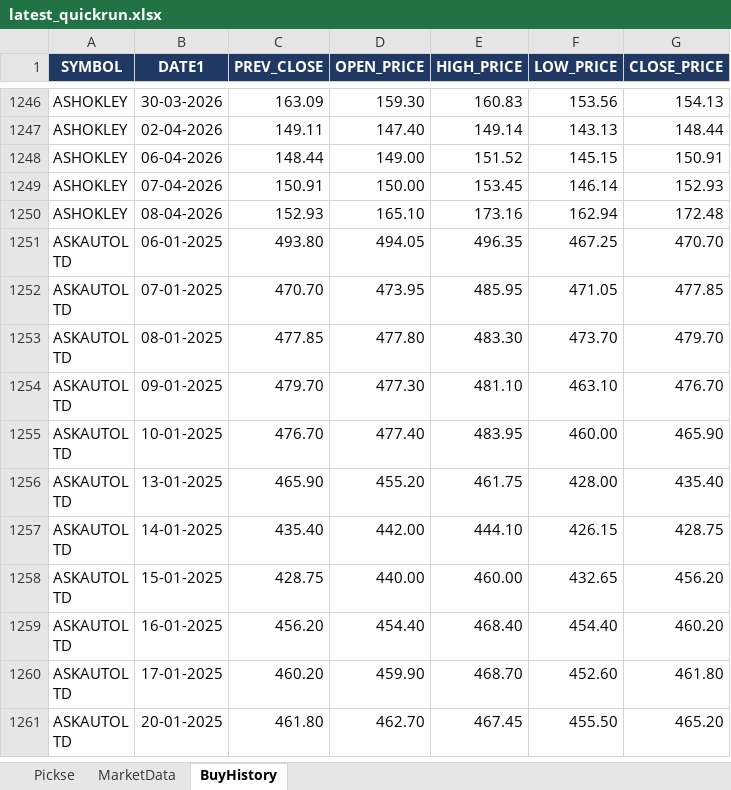
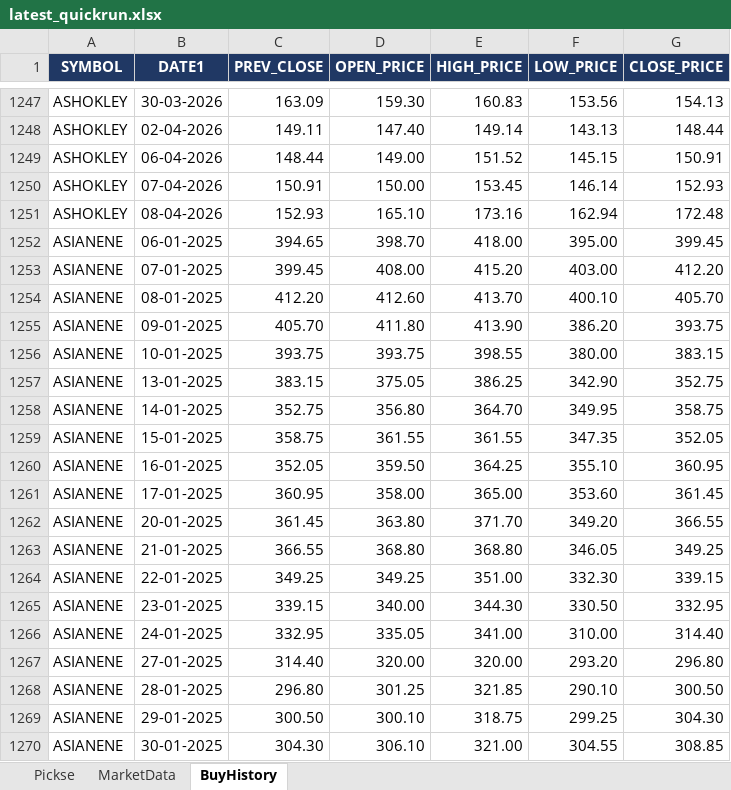
Before and after one commit to spurandhar0/nse-btst-dashboard, an Excel workbook: latest_quickrun.xlsx, sheet BuyHistory, drawn as a sheet; only a part is shown, gaps mark what is left out; the shorter side is filled out with more unchanged rows; values as stored, in another font and other column widths than the file's, no borders; the diff covers the shown part only; the diff names each change by its address in the sheet, - before the commit and + after, or states it on an @@ line.

```diff
--- a/latest_quickrun.xlsx (sheet BuyHistory)
+++ b/latest_quickrun.xlsx (sheet BuyHistory)
+row 1252: ASIANENE | 06-01-2025 | 394.65 | 398.70 | 418.00 | 395.00 | 399.45
+row 1253: ASIANENE | 07-01-2025 | 399.45 | 408.00 | 415.20 | 403.00 | 412.20
+row 1254: ASIANENE | 08-01-2025 | 412.20 | 412.60 | 413.70 | 400.10 | 405.70
+row 1255: ASIANENE | 09-01-2025 | 405.70 | 411.80 | 413.90 | 386.20 | 393.75
+row 1256: ASIANENE | 10-01-2025 | 393.75 | 393.75 | 398.55 | 380.00 | 383.15
+row 1257: ASIANENE | 13-01-2025 | 383.15 | 375.05 | 386.25 | 342.90 | 352.75
+row 1258: ASIANENE | 14-01-2025 | 352.75 | 356.80 | 364.70 | 349.95 | 358.75
+row 1259: ASIANENE | 15-01-2025 | 358.75 | 361.55 | 361.55 | 347.35 | 352.05
+row 1260: ASIANENE | 16-01-2025 | 352.05 | 359.50 | 364.25 | 355.10 | 360.95
+row 1261: ASIANENE | 17-01-2025 | 360.95 | 358.00 | 365.00 | 353.60 | 361.45
+row 1262: ASIANENE | 20-01-2025 | 361.45 | 363.80 | 371.70 | 349.20 | 366.55
+row 1263: ASIANENE | 21-01-2025 | 366.55 | 368.80 | 368.80 | 346.05 | 349.25
+row 1264: ASIANENE | 22-01-2025 | 349.25 | 349.25 | 351.00 | 332.30 | 339.15
+row 1265: ASIANENE | 23-01-2025 | 339.15 | 340.00 | 344.30 | 330.50 | 332.95
+row 1266: ASIANENE | 24-01-2025 | 332.95 | 335.05 | 341.00 | 310.00 | 314.40
+row 1267: ASIANENE | 27-01-2025 | 314.40 | 320.00 | 320.00 | 293.20 | 296.80
+row 1268: ASIANENE | 28-01-2025 | 296.80 | 301.25 | 321.85 | 290.10 | 300.50
+row 1269: ASIANENE | 29-01-2025 | 300.50 | 300.10 | 318.75 | 299.25 | 304.30
+row 1270: ASIANENE | 30-01-2025 | 304.30 | 306.10 | 321.00 | 304.55 | 308.85
```
Also changed, not shown: 78 added rows and 51 removed rows elsewhere in this sheet, sheet Pickse, sheet MarketData, 2 other files.
